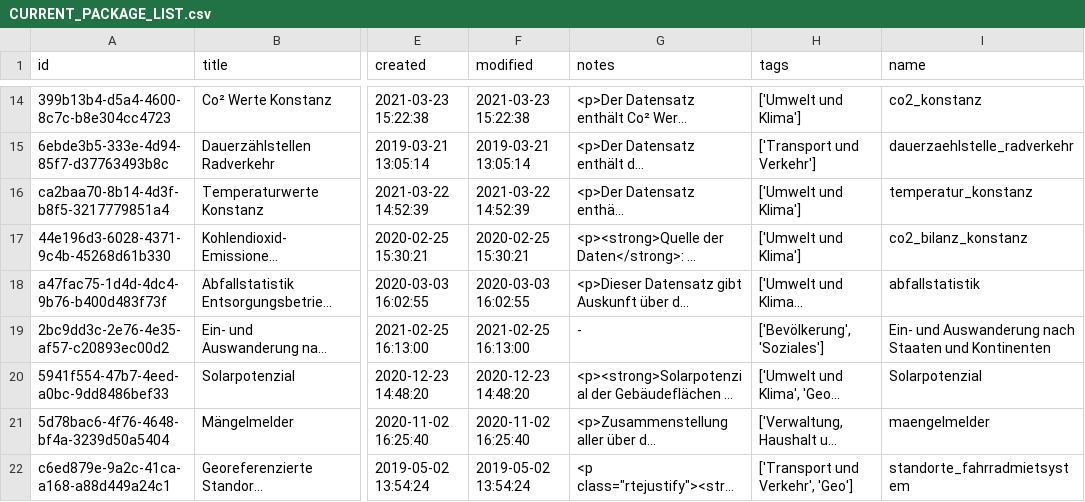
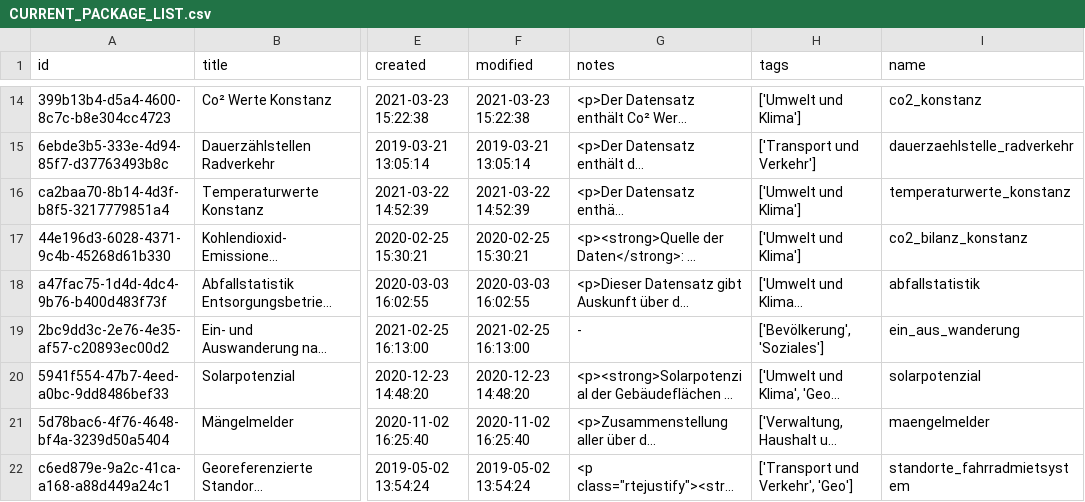
Before and after one commit to MisterXY89/konstanz-open-data-api, a CSV file: CURRENT_PACKAGE_LIST.csv, drawn as a sheet; only a part is shown, gaps mark what is left out; long unchanged cells end in …; the diff names each change by its address in the sheet, - before the commit and + after, or states it on an @@ line.

```diff
--- a/CURRENT_PACKAGE_LIST.csv
+++ b/CURRENT_PACKAGE_LIST.csv
-I16 (name): temperatur_konstanz
+I16 (name): temperaturwerte_konstanz
-I19 (name): Ein- und Auswanderung nach Staaten und Kontinenten
+I19 (name): ein_aus_wanderung
-I20 (name): Solarpotenzial
+I20 (name): solarpotenzial
```
Also changed, not shown: 7 other files.
